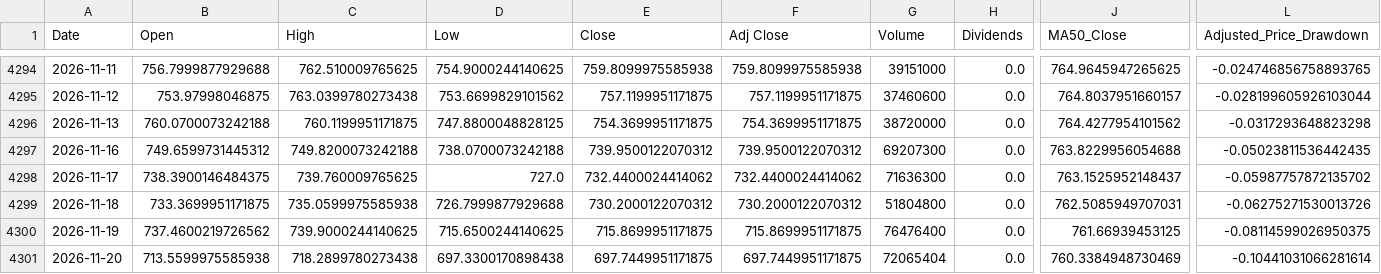
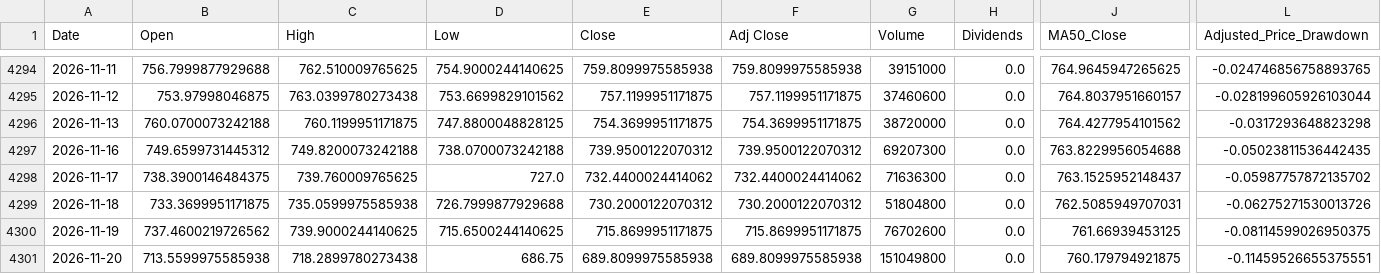
Before and after one commit to a23882005/LivingWaterAI, a CSV file: data/market_history/SPY.csv, drawn as a sheet; only a part is shown, gaps mark what is left out; the diff names each change by its address in the sheet, - before the commit and + after, or states it on an @@ line.

```diff
--- a/data/market_history/SPY.csv
+++ b/data/market_history/SPY.csv
-G4300 (Volume): 76476400
+G4300 (Volume): 76702600
-D4301 (Low): 697.3300170898438
+D4301 (Low): 686.75
-E4301 (Close): 697.7449951171875
+E4301 (Close): 689.8099975585938
-F4301 (Adj Close): 697.7449951171875
+F4301 (Adj Close): 689.8099975585938
-G4301 (Volume): 72065404
+G4301 (Volume): 151049800
-J4301 (MA50_Close): 760.3384948730469
+J4301 (MA50_Close): 760.179794921875
-L4301 (Adjusted_Price_Drawdown): -0.10441031066281614
+L4301 (Adjusted_Price_Drawdown): -0.11459526655375551
```
Also changed, not shown: data/market_history/QQQ.csv, data/market_history/VOO.csv, 4 other files.
